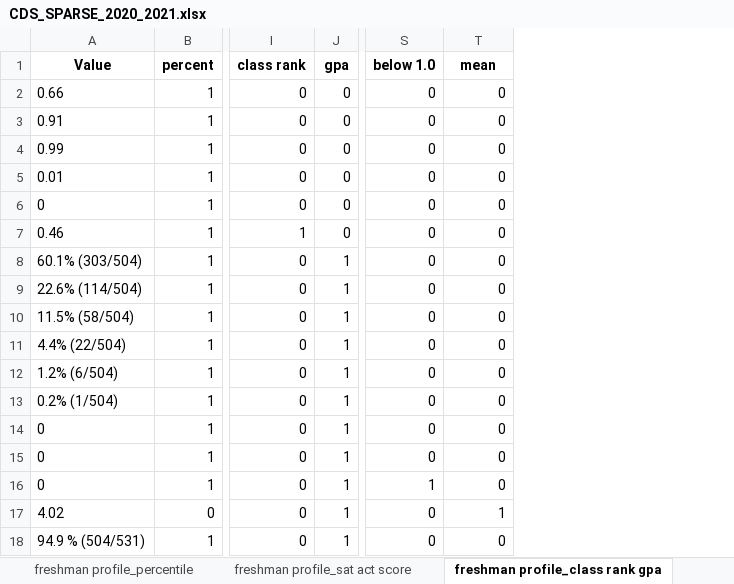
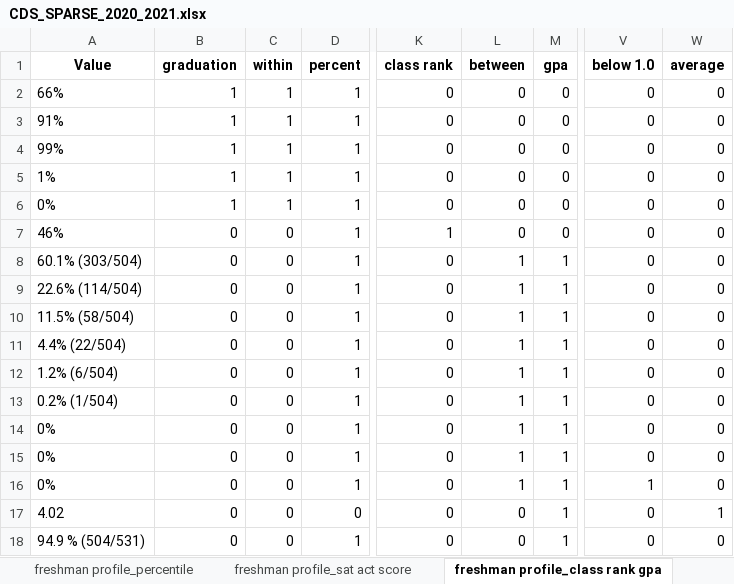
Before and after one commit to rhit-dingb/rhit_IRPA_2023, an Excel workbook: CDSData/CDS_SPARSE_2020_2021.xlsx, sheet freshman profile_class rank gpa, drawn as a sheet; only a part is shown, gaps mark what is left out; values as stored, in another font and other column widths than the file's, no borders; addresses are those after the commit; the diff names each change by its address in the sheet, - before the commit and + after, or states it on an @@ line.

Commit message:
added test for student life and freshman profile

```diff
--- a/CDSData/CDS_SPARSE_2020_2021.xlsx (sheet freshman profile_class rank gpa)
+++ b/CDSData/CDS_SPARSE_2020_2021.xlsx (sheet freshman profile_class rank gpa)
+column B (graduation), rows 2-18: 1 | 1 | 1 | 1 | 1 | 0 | 0 | 0 | 0 | 0 | 0 | 0 | 0 | 0 | 0 | 0 | 0
+column C (within), rows 2-18: 1 | 1 | 1 | 1 | 1 | 0 | 0 | 0 | 0 | 0 | 0 | 0 | 0 | 0 | 0 | 0 | 0
+column L (between), rows 2-18: 0 | 0 | 0 | 0 | 0 | 0 | 1 | 1 | 1 | 1 | 1 | 1 | 1 | 1 | 1 | 0 | 0
-W1: mean
+W1: average
-A2 (Value): 0.66
+A2 (Value): 66%
-A3 (Value): 0.91
+A3 (Value): 91%
-A4 (Value): 0.99
+A4 (Value): 99%
-A5 (Value): 0.01
+A5 (Value): 1%
-A6 (Value): 0
+A6 (Value): 0%
-A7 (Value): 0.46
+A7 (Value): 46%
-A14:A16 (Value): 0
+A14:A16 (Value): 0%
```
Also changed, not shown: sheet transfer admission_general, sheet freshman profile_sat act score, sheet freshman profile_percentile, sheet transfer admission_policies, sheet basis for selection, other sheet tabs, NewCDSDataFromClient/CDSQuestionAnswer_2020_2021.xlsx, 23 other files.
